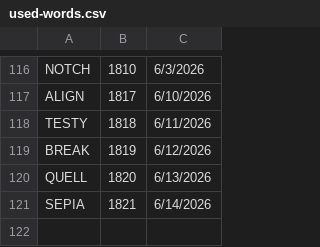
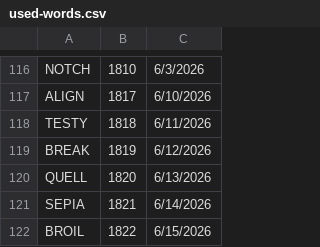
Before and after one commit to 8080Games/WordleMatch, a CSV file: wwwroot/used-words.csv, drawn as a sheet; only a part is shown, gaps mark what is left out.

```diff
--- a/wwwroot/used-words.csv
+++ b/wwwroot/used-words.csv
@@ -121 +121,2 @@ QUELL,1820,6/13/2026
 SEPIA,1821,6/14/2026
+BROIL,1822,6/15/2026
```
Also changed, not shown: wwwroot/historical-words.csv, wwwroot/historical_hints.csv, 1 other file.
